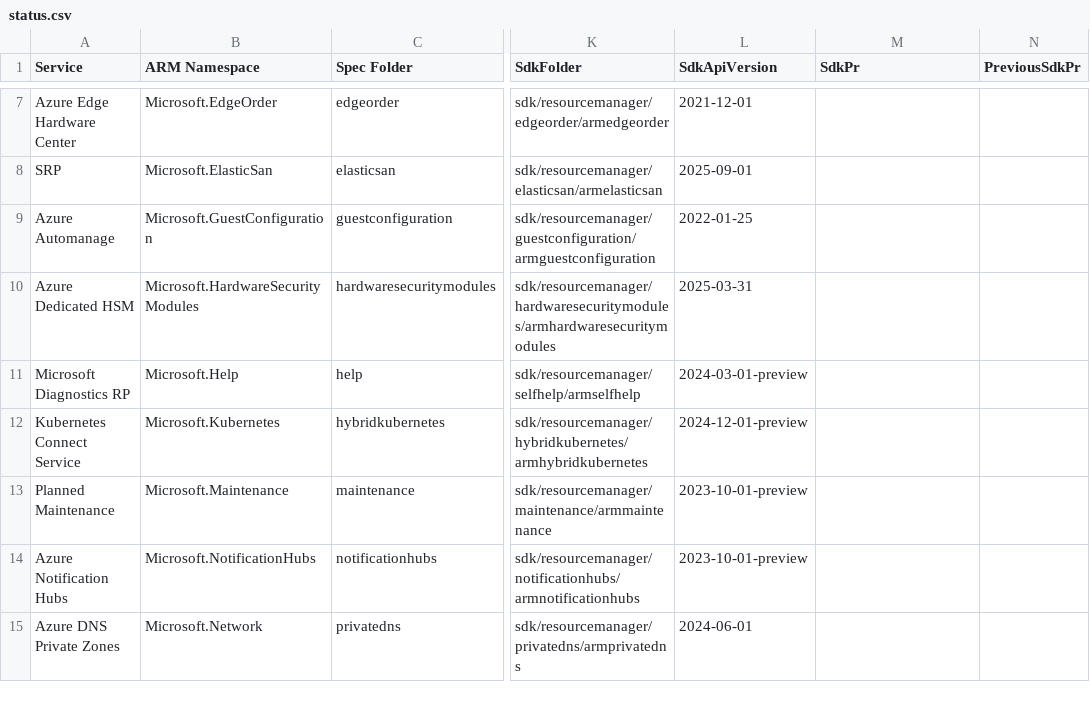
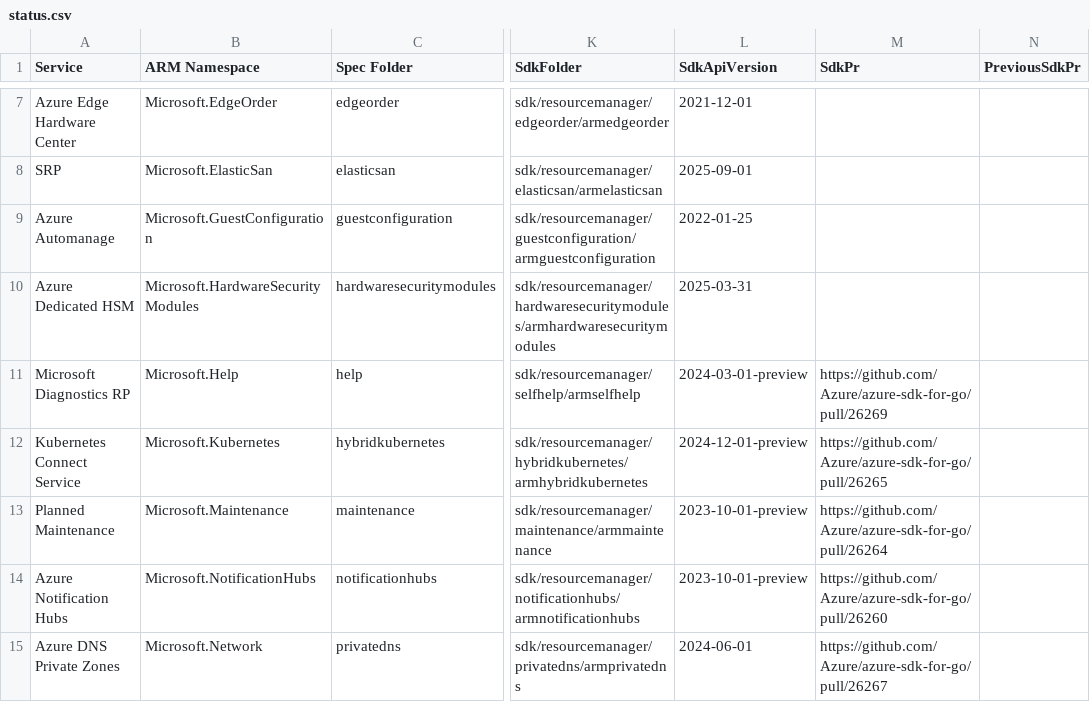
Before and after one commit to tadelesh/typespec-conversion-refresh, a CSV file: status.csv, drawn as a sheet; only a part is shown, gaps mark what is left out; the diff covers the shown part only; the diff names each change by its address in the sheet, - before the commit and + after, or states it on an @@ line.

```diff
--- a/status.csv
+++ b/status.csv
-M11 (SdkPr): (empty)
+M11 (SdkPr): https://github.com/Azure/azure-sdk-for-go/pull/26269
-M12 (SdkPr): (empty)
+M12 (SdkPr): https://github.com/Azure/azure-sdk-for-go/pull/26265
-M13 (SdkPr): (empty)
+M13 (SdkPr): https://github.com/Azure/azure-sdk-for-go/pull/26264
-M14 (SdkPr): (empty)
+M14 (SdkPr): https://github.com/Azure/azure-sdk-for-go/pull/26260
-M15 (SdkPr): (empty)
+M15 (SdkPr): https://github.com/Azure/azure-sdk-for-go/pull/26267
```
Also changed, not shown: 11 edited cells elsewhere in this file.
